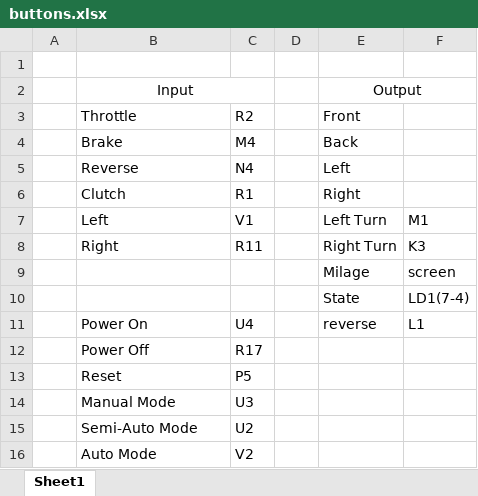
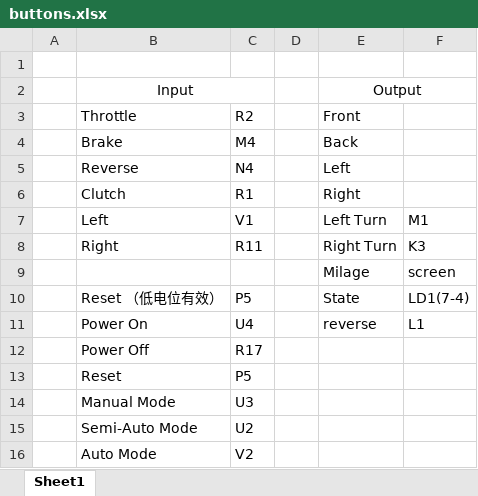
Before and after one commit to RaccoonOnion/little-car, an Excel workbook: buttons.xlsx, sheet Sheet1, drawn as a sheet; values as stored, in another font and other column widths than the file's, no borders; the diff names each change by its address in the sheet, - before the commit and + after, or states it on an @@ line.

Commit message:
update buttons

```diff
--- a/buttons.xlsx (sheet Sheet1)
+++ b/buttons.xlsx (sheet Sheet1)
-B10: (empty)
+B10: Reset （低电位有效）
-C10: (empty)
+C10: P5
```
